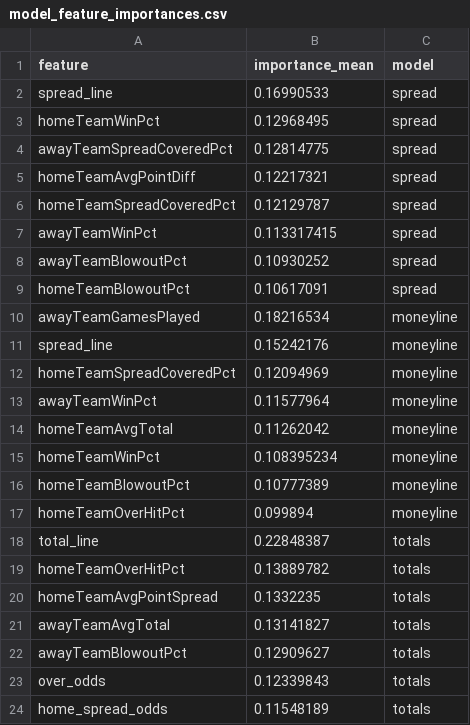
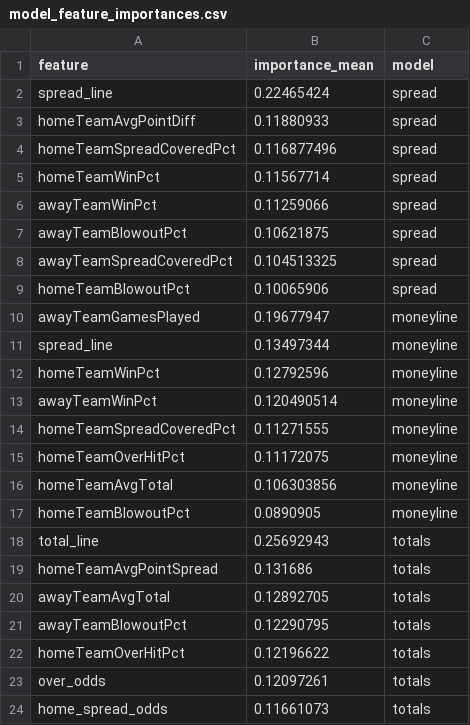
Before and after one commit to gmalbert/nfl-predictions, a CSV file: data_files/model_feature_importances.csv, drawn as a sheet.

```diff
--- a/data_files/model_feature_importances.csv
+++ b/data_files/model_feature_importances.csv
@@ -1,24 +1,24 @@
 feature,importance_mean,model
-spread_line,0.16990533,spread
-homeTeamWinPct,0.12968495,spread
-awayTeamSpreadCoveredPct,0.12814775,spread
-homeTeamAvgPointDiff,0.12217321,spread
-homeTeamSpreadCoveredPct,0.12129787,spread
-awayTeamWinPct,0.113317415,spread
-awayTeamBlowoutPct,0.10930252,spread
-homeTeamBlowoutPct,0.10617091,spread
-awayTeamGamesPlayed,0.18216534,moneyline
-spread_line,0.15242176,moneyline
-homeTeamSpreadCoveredPct,0.12094969,moneyline
-awayTeamWinPct,0.11577964,moneyline
-homeTeamAvgTotal,0.11262042,moneyline
-homeTeamWinPct,0.108395234,moneyline
-homeTeamBlowoutPct,0.10777389,moneyline
-homeTeamOverHitPct,0.099894,moneyline
-total_line,0.22848387,totals
-homeTeamOverHitPct,0.13889782,totals
-homeTeamAvgPointSpread,0.1332235,totals
-awayTeamAvgTotal,0.13141827,totals
-awayTeamBlowoutPct,0.12909627,totals
-over_odds,0.12339843,totals
-home_spread_odds,0.11548189,totals
+spread_line,0.22465424,spread
+homeTeamAvgPointDiff,0.11880933,spread
+homeTeamSpreadCoveredPct,0.116877496,spread
+homeTeamWinPct,0.11567714,spread
+awayTeamWinPct,0.11259066,spread
+awayTeamBlowoutPct,0.10621875,spread
+awayTeamSpreadCoveredPct,0.104513325,spread
+homeTeamBlowoutPct,0.10065906,spread
+awayTeamGamesPlayed,0.19677947,moneyline
+spread_line,0.13497344,moneyline
+homeTeamWinPct,0.12792596,moneyline
+awayTeamWinPct,0.120490514,moneyline
+homeTeamSpreadCoveredPct,0.11271555,moneyline
+homeTeamOverHitPct,0.11172075,moneyline
+homeTeamAvgTotal,0.106303856,moneyline
+homeTeamBlowoutPct,0.0890905,moneyline
+total_line,0.25692943,totals
+homeTeamAvgPointSpread,0.131686,totals
+awayTeamAvgTotal,0.12892705,totals
+awayTeamBlowoutPct,0.12290795,totals
+homeTeamOverHitPct,0.12196622,totals
+over_odds,0.12097261,totals
+home_spread_odds,0.11661073,totals
```
Also changed, not shown: data_files/nfl_games_historical.csv, 3 other files.
